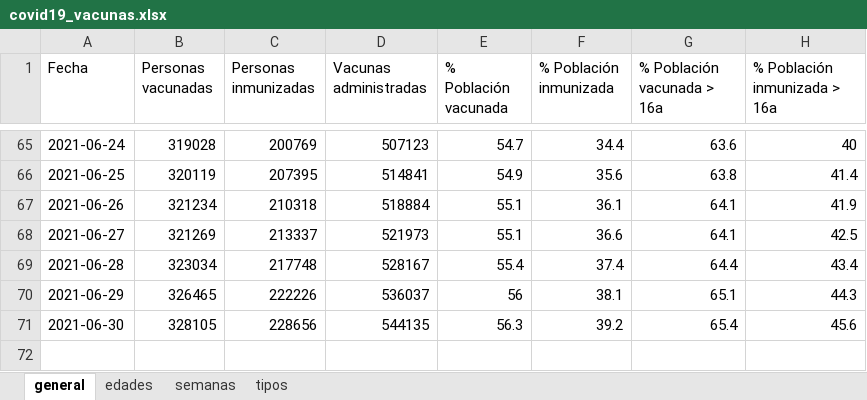
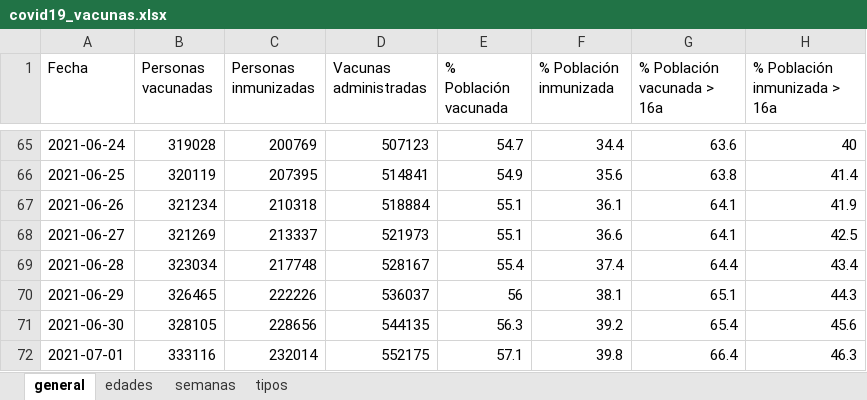
Before and after one commit to okaberocks/covid19-cantabria, an Excel workbook: data/input/covid19_vacunas.xlsx, sheet general, drawn as a sheet; only a part is shown, gaps mark what is left out; values as stored, in another font and other column widths than the file's, no borders; the diff names each change by its address in the sheet, - before the commit and + after, or states it on an @@ line.

```diff
--- a/data/input/covid19_vacunas.xlsx (sheet general)
+++ b/data/input/covid19_vacunas.xlsx (sheet general)
+row 72: 2021-07-01 | 333116 | 232014 | 552175 | 57.1 | 39.8 | 66.4 | 46.3
```
Also changed, not shown: sheet edades, sheet tipos, sheet semanas, 4 other files.
